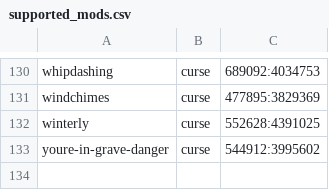
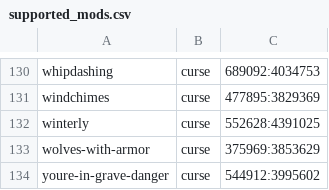
Before and after one commit to Crendgrim/DynamicCrosshairCompat, a CSV file: supported_mods.csv, drawn as a sheet; only a part is shown, gaps mark what is left out.

Commit message:
Add support for Wolves with Armor

```diff
--- a/supported_mods.csv
+++ b/supported_mods.csv
@@ -132,2 +132,3 @@ windchimes,curse,477895:3829369
 winterly,curse,552628:4391025
+wolves-with-armor,curse,375969:3853629
 youre-in-grave-danger,curse,544912:3995602
```
Also changed, not shown: 2 other files.
